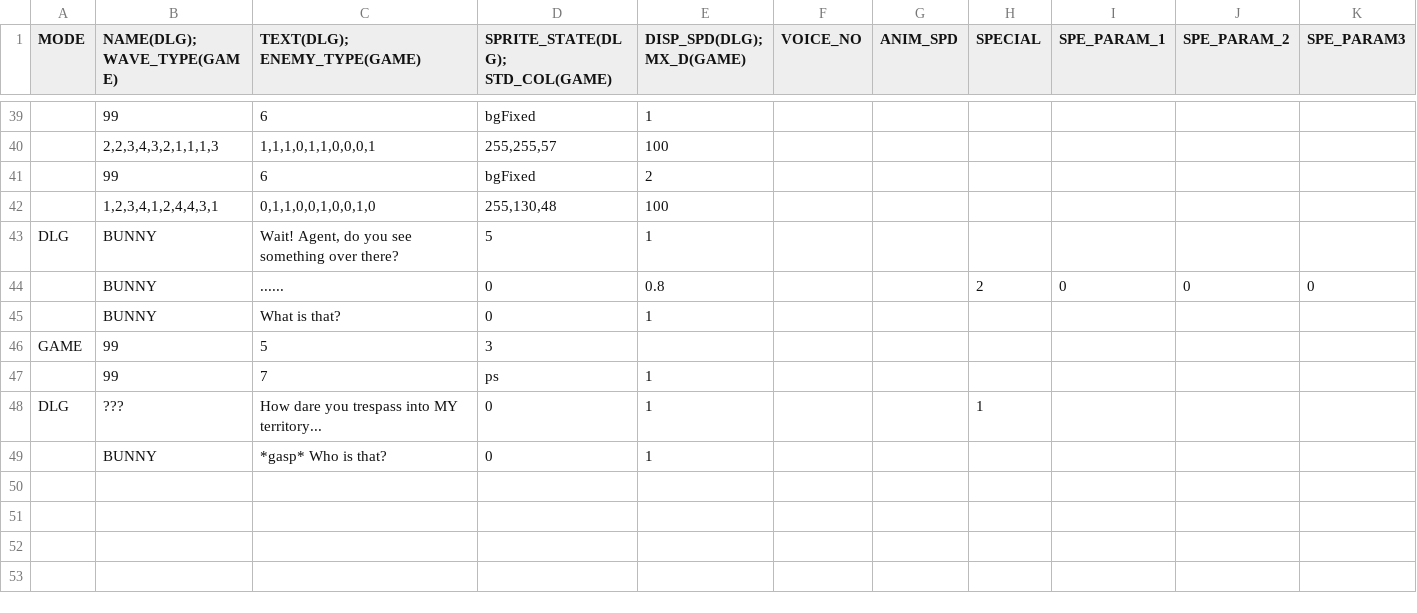
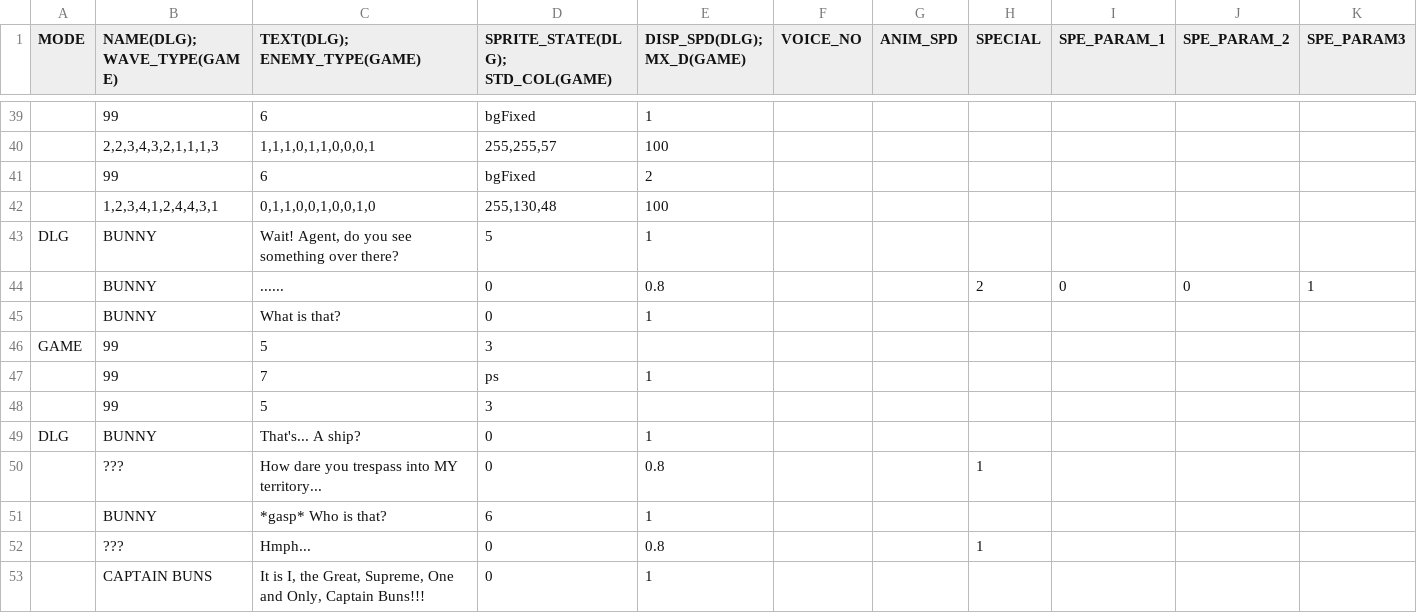
Before and after one commit to GillianYue/Bubbla, a CSV file: Assets/CSV/L1.csv, drawn as a sheet; only a part is shown, gaps mark what is left out; addresses are those after the commit; the diff names each change by its address in the sheet, - before the commit and + after, or states it on an @@ line.

```diff
--- a/Assets/CSV/L1.csv
+++ b/Assets/CSV/L1.csv
-K44 (SPE_PARAM3): 0
+K44 (SPE_PARAM3): 1
+row 48:  | 99 | 5 | 3
-B49 (NAME(DLG); WAVE_TYPE(GAME)): ???
+B49 (NAME(DLG); WAVE_TYPE(GAME)): BUNNY
-C49 (TEXT(DLG); ENEMY_TYPE(GAME)): How dare you trespass into MY territory...
+C49 (TEXT(DLG); ENEMY_TYPE(GAME)): That's... A ship?
-H49 (SPECIAL): 1
+H49 (SPECIAL): (empty)
+row 50:  | ??? | How dare you trespass into MY territory... | 0 | 0.8 |  |  | 1
-D51 (SPRITE_STATE(DLG); STD_COL(GAME)): 0
+D51 (SPRITE_STATE(DLG); STD_COL(GAME)): 6
+row 52:  | ??? | Hmph... | 0 | 0.8 |  |  | 1
+row 53:  | CAPTAIN BUNS | It is I, the Great, Supreme, One and Only, Captain Buns!!! | 0 | 1
```
Also changed, not shown: Assets/CSV/Characters.csv, 6 other files.
